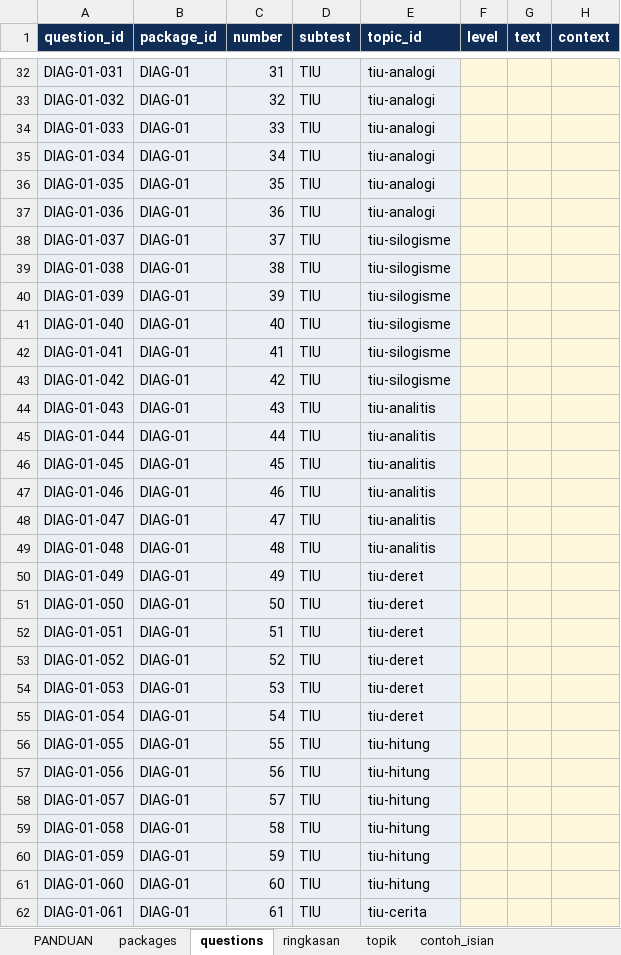
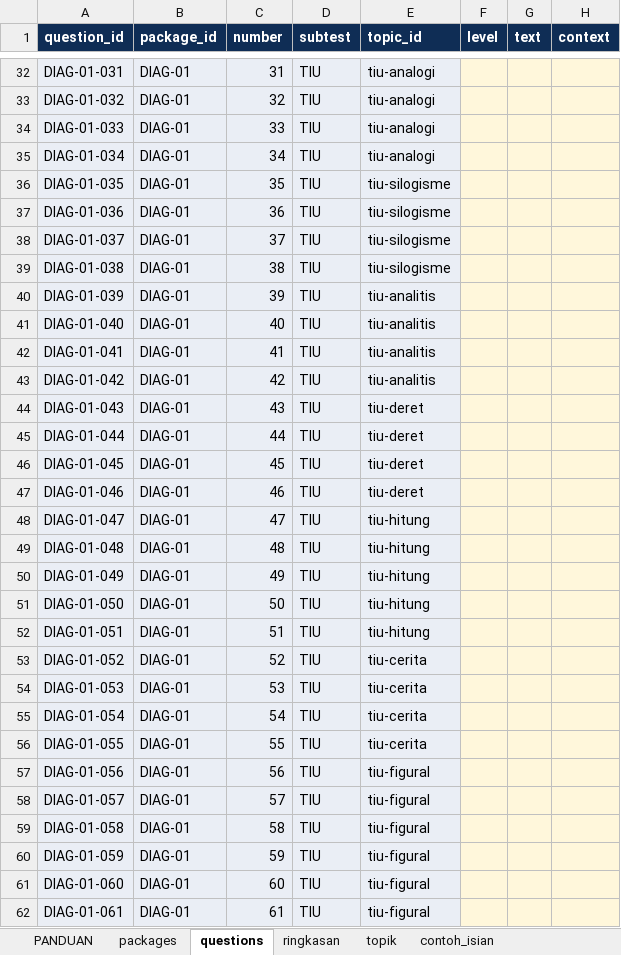
Before and after one commit to primajanacenter/website, an Excel workbook: siapcpns/docs/template-paket-soal-tryout.xlsx, sheet questions, drawn as a sheet; only a part is shown, gaps mark what is left out; values as stored, in another font and other column widths than the file's, no borders; conditional formats not drawn; the diff covers the shown part only; the diff names each change by its address in the sheet, - before the commit and + after, or states it on an @@ line.

```diff
--- a/siapcpns/docs/template-paket-soal-tryout.xlsx (sheet questions)
+++ b/siapcpns/docs/template-paket-soal-tryout.xlsx (sheet questions)
-E36:E37 (topic_id): tiu-analogi
+E36:E37 (topic_id): tiu-silogisme
-E40:E43 (topic_id): tiu-silogisme
+E40:E43 (topic_id): tiu-analitis
-E44:E47 (topic_id): tiu-analitis
+E44:E47 (topic_id): tiu-deret
-E48:E49 (topic_id): tiu-analitis
+E48:E49 (topic_id): tiu-hitung
-E50:E52 (topic_id): tiu-deret
+E50:E52 (topic_id): tiu-hitung
-E53:E55 (topic_id): tiu-deret
+E53:E55 (topic_id): tiu-cerita
-E56 (topic_id): tiu-hitung
+E56 (topic_id): tiu-cerita
-E57:E61 (topic_id): tiu-hitung
+E57:E61 (topic_id): tiu-figural
-E62 (topic_id): tiu-cerita
+E62 (topic_id): tiu-figural
```
Also changed, not shown: 4 edited cells elsewhere in this sheet, sheet ringkasan, sheet topik, sheet PANDUAN, 3 other files.
